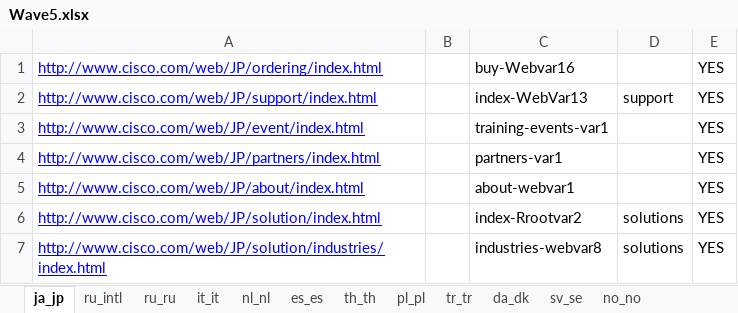
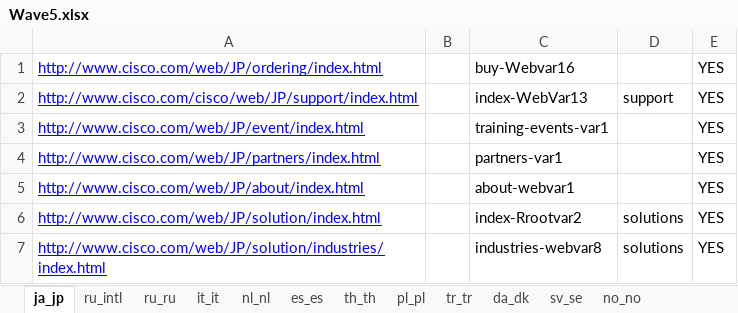
Before and after one commit to shreyabhatnagar/OVWMigration, an Excel workbook: docs/Language Waves/Wave5.xlsx, sheet ja_jp, drawn as a sheet; only a part is shown; values as stored, in another font and other column widths than the file's, no borders; the diff names each change by its address in the sheet, - before the commit and + after, or states it on an @@ line.

Commit message:
Modified redirected urls of wave5

```diff
--- a/docs/Language Waves/Wave5.xlsx (sheet ja_jp)
+++ b/docs/Language Waves/Wave5.xlsx (sheet ja_jp)
-A2: http://www.cisco.com/web/JP/support/index.html
+A2: http://www.cisco.com/cisco/web/JP/support/index.html
```
Also changed, not shown: sheet it_it.
